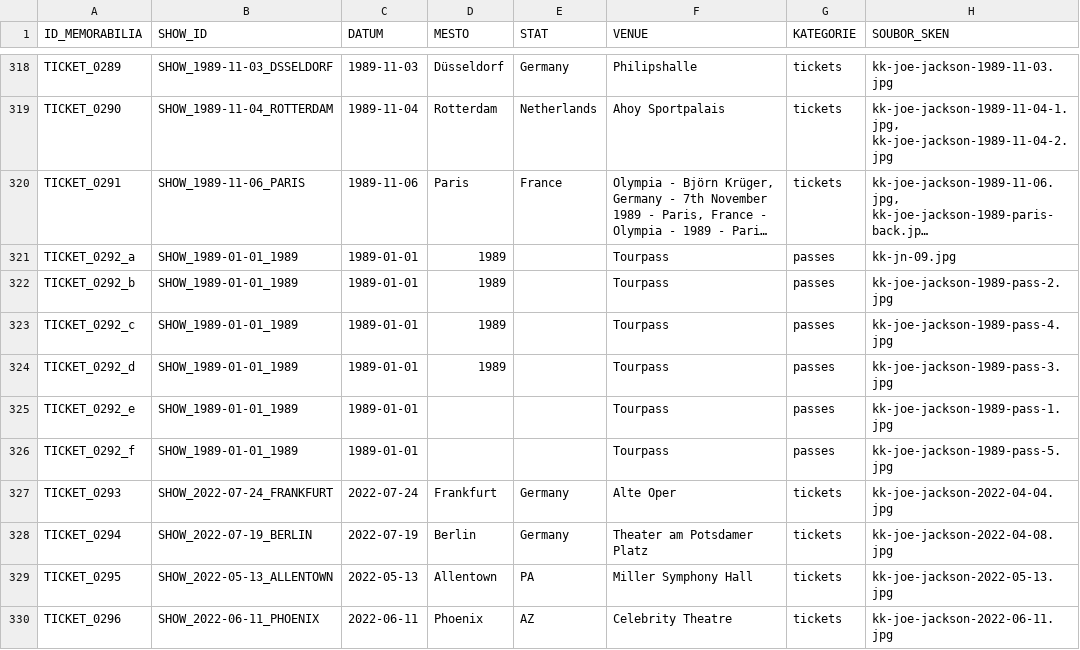
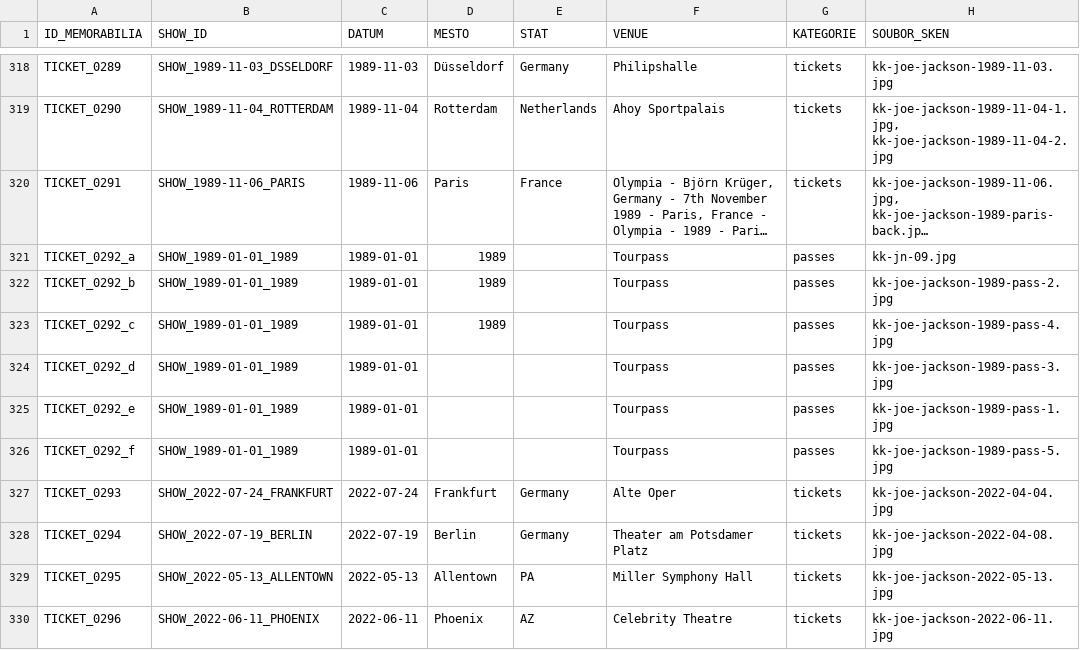
Before and after one commit to 19forever/joe-jackson-tickets, a CSV file: joe_jackson_tickets_cleaned.csv, drawn as a sheet; only a part is shown, gaps mark what is left out; long unchanged cells end in …; the diff names each change by its address in the sheet, - before the commit and + after, or states it on an @@ line.

Commit message:
Update record TICKET_0292_d via Web Editor

```diff
--- a/joe_jackson_tickets_cleaned.csv
+++ b/joe_jackson_tickets_cleaned.csv
-D324 (MESTO): 1989
+D324 (MESTO): (empty)
```
